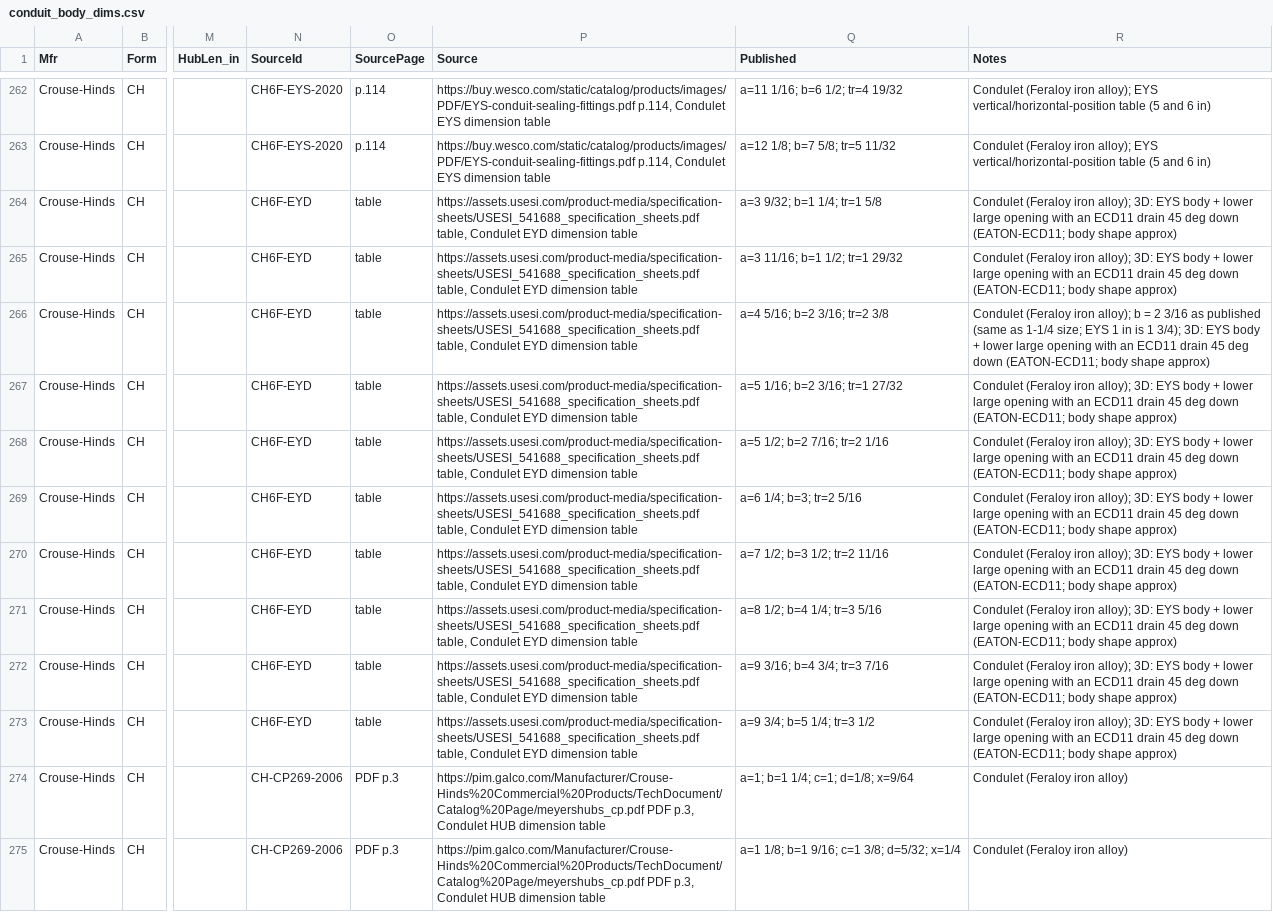
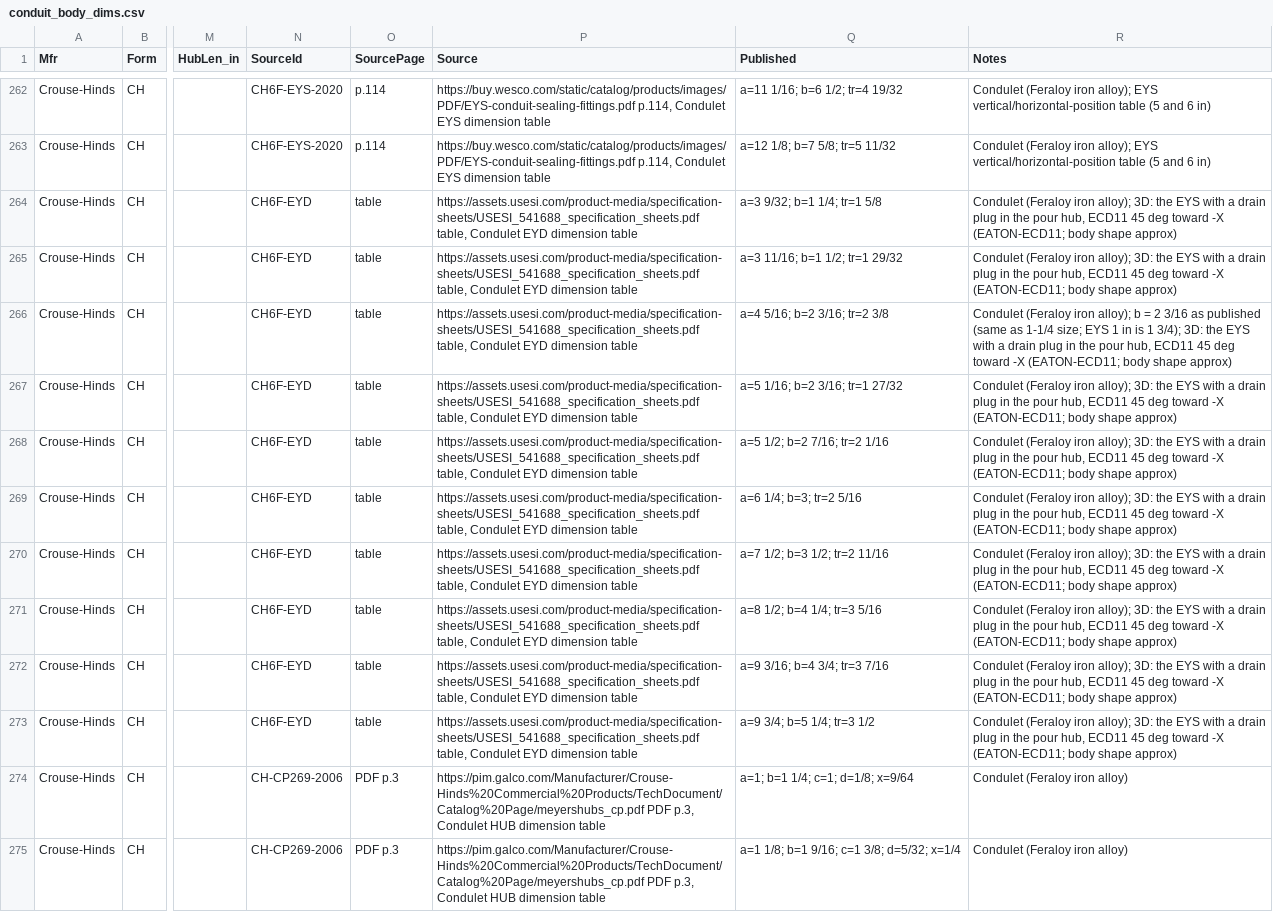
Before and after one commit to seemsixty7/MED2026, a CSV file: Data/seed/conduit_body_dims.csv, drawn as a sheet; only a part is shown, gaps mark what is left out; the diff names each change by its address in the sheet, - before the commit and + after, or states it on an @@ line.

Commit message:
EYD = the EYS with a drain plug in the pour hub (MED3DFittings r11)
Clint's markup of r10 (EYS r10 approved, unchanged): EYD is exactly the EYS (centred body, pour hub, leaning boss), no underside opening; the pour hub plug is a drain plug with a 1/2in nipple and ECD11 angled 45 deg toward -X (down when mounted vertically). r10 lower opening and small-size offset removed. EYD tagged MEDCB geom r11 (older renamed _PRE_R11); EYS stays r10. Tests: no underside opening, drain seated in the pour hub, 45 deg toward -X; docs, CHANGELOG.

```diff
--- a/Data/seed/conduit_body_dims.csv
+++ b/Data/seed/conduit_body_dims.csv
-R264:R265 (Notes): …alloy); 3D: EYS body + lower large opening with an ECD11 drain 45 deg down (EATON-ECD11; body…
+R264:R265 (Notes): …alloy); 3D: the EYS with a drain plug in the pour hub, ECD11 45 deg toward -X (EATON-ECD11; body…
-R266 (Notes): …3/4); 3D: EYS body + lower large opening with an ECD11 drain 45 deg down (EATON-ECD11; body…
+R266 (Notes): …3/4); 3D: the EYS with a drain plug in the pour hub, ECD11 45 deg toward -X (EATON-ECD11; body…
-R267:R273 (Notes): …alloy); 3D: EYS body + lower large opening with an ECD11 drain 45 deg down (EATON-ECD11; body…
+R267:R273 (Notes): …alloy); 3D: the EYS with a drain plug in the pour hub, ECD11 45 deg toward -X (EATON-ECD11; body…
```
Also changed, not shown: Data/seed/conduit_body_sources.csv, 8 other files.
